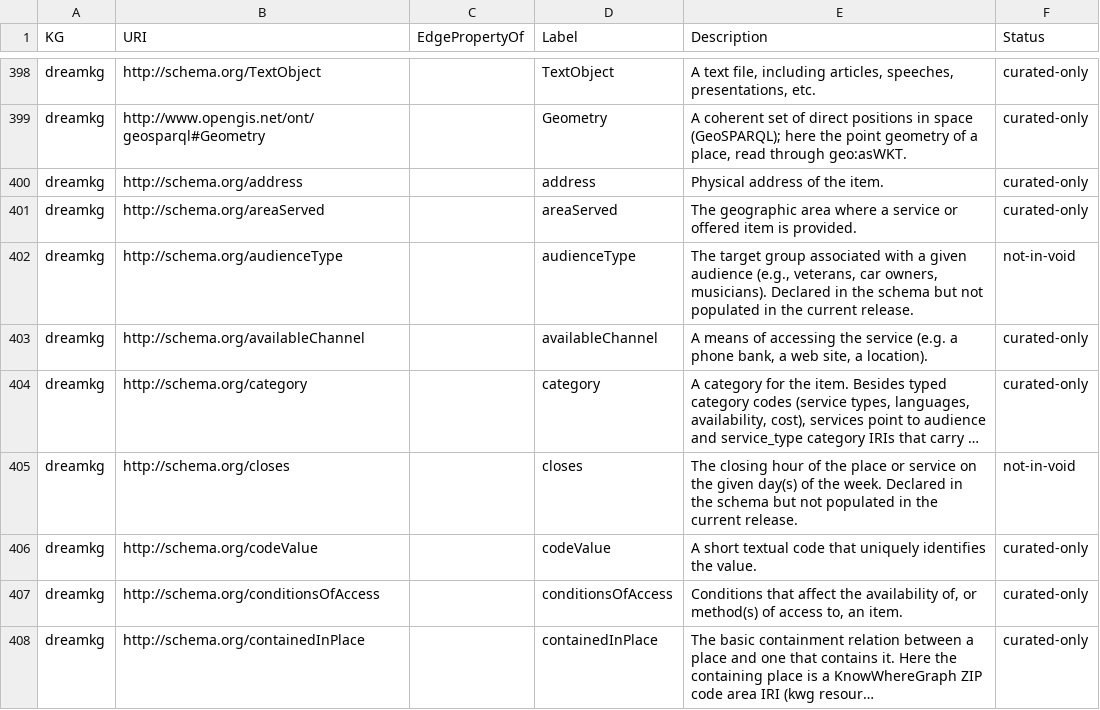
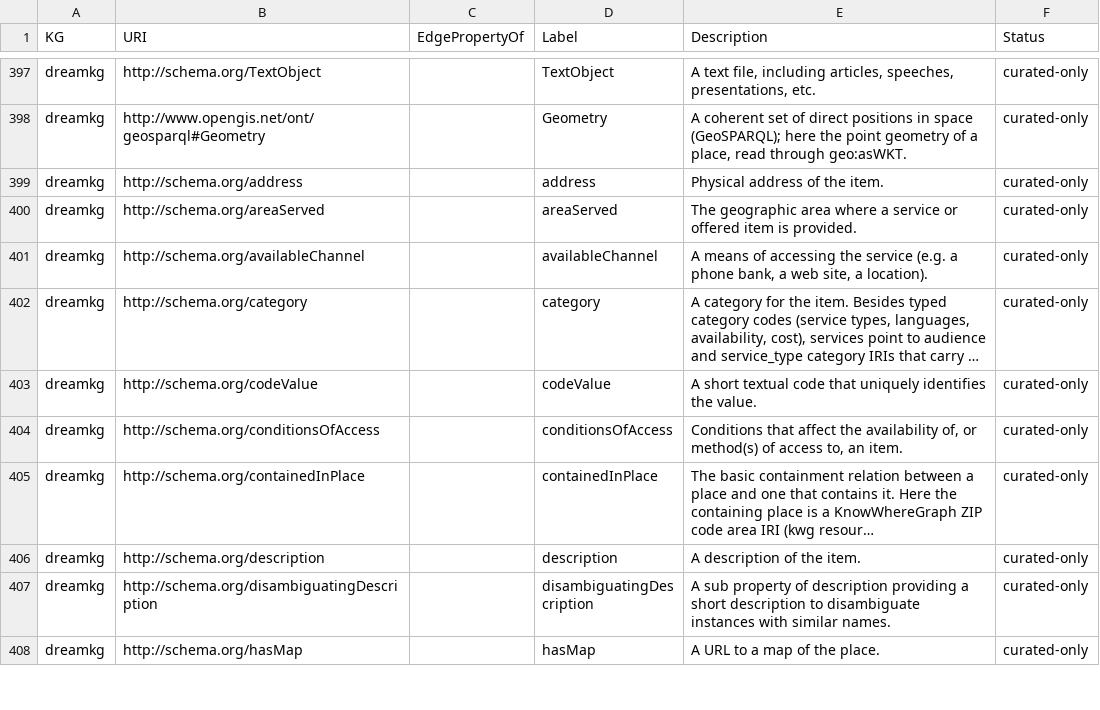
Before and after one commit to YaphetKG/mcp-okn, a CSV file: metadata/void_entities/manual_definitions.csv, drawn as a sheet; only a part is shown, gaps mark what is left out; the shorter side is filled out with more unchanged rows; long unchanged cells end in …; the diff covers the shown part only; the diff names each change by its address in the sheet, - before the commit and + after, or states it on an @@ line.

```diff
--- a/metadata/void_entities/manual_definitions.csv
+++ b/metadata/void_entities/manual_definitions.csv
-row 402: dreamkg | http://schema.org/audienceType |  | audienceType | The target group associated with a given audience (e.g., veterans, car owners, musicians). Declared in the schema but not populated in the current release. | not-in-void
-row 405: dreamkg | http://schema.org/closes |  | closes | The closing hour of the place or service on the given day(s) of the week. Declared in the schema but not populated in the current release. | not-in-void
```
Also changed, not shown: 27 removed rows elsewhere in this file, metadata/void_entities/bio101_entities.csv, metadata/void_entities/geoconnex_entities.csv, 49 other files.
